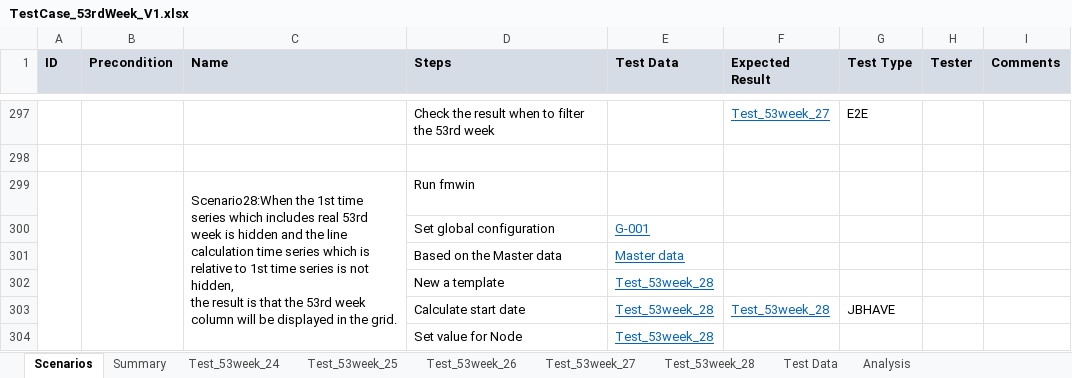
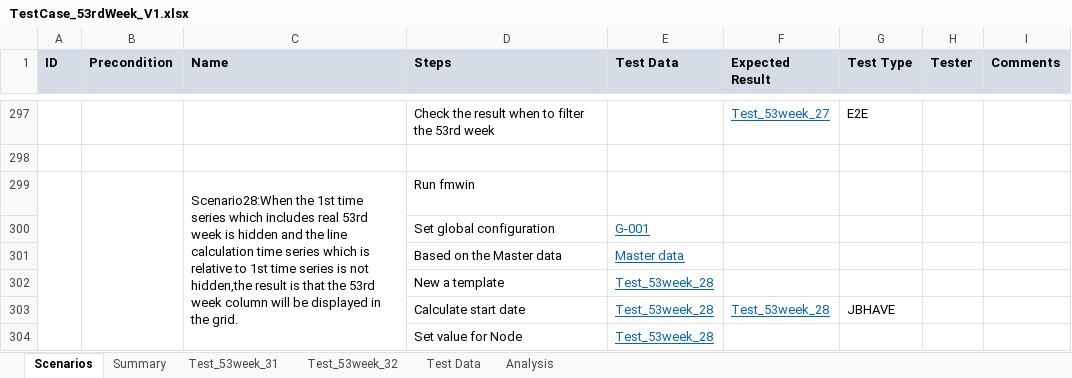
Before and after one commit to hbzhang3610/DOALP_TestDoc, an Excel workbook: 53Week/TestCase_53rdWeek_V1.xlsx, sheet Scenarios, drawn as a sheet; only a part is shown, gaps mark what is left out; values as stored, in another font and other column widths than the file's, no borders; ↵ is a line break in a cell; the diff covers the shown part only; the diff names each change by its address in the sheet, - before the commit and + after, or states it on an @@ line.

```diff
--- a/53Week/TestCase_53rdWeek_V1.xlsx (sheet Scenarios)
+++ b/53Week/TestCase_53rdWeek_V1.xlsx (sheet Scenarios)
@@ sheet tab hidden: Test_53week_24 @@
@@ sheet tab hidden: Test_53week_25 @@
@@ sheet tab hidden: Test_53week_26 @@
@@ sheet tab hidden: Test_53week_27 @@
@@ sheet tab hidden: Test_53week_28 @@
+sheet tab: Test_53week_31
+sheet tab: Test_53week_32
-C299 (Name): …is not hidden, ↵ the result is…
+C299 (Name): …is not hidden,the result is…
```
Also changed, not shown: 44 added rows elsewhere in this sheet.
